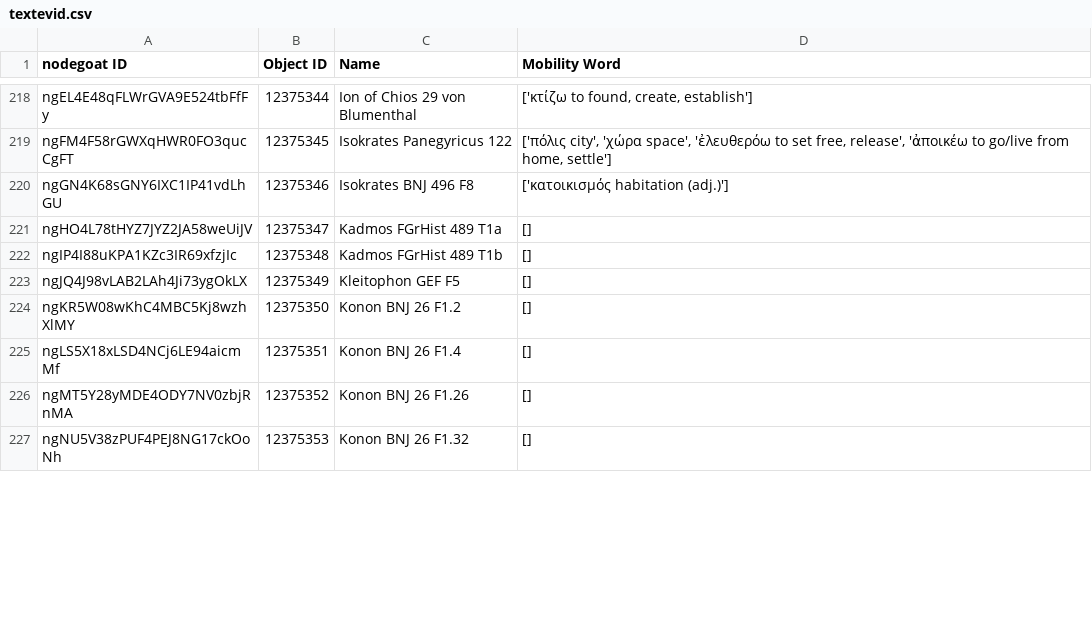
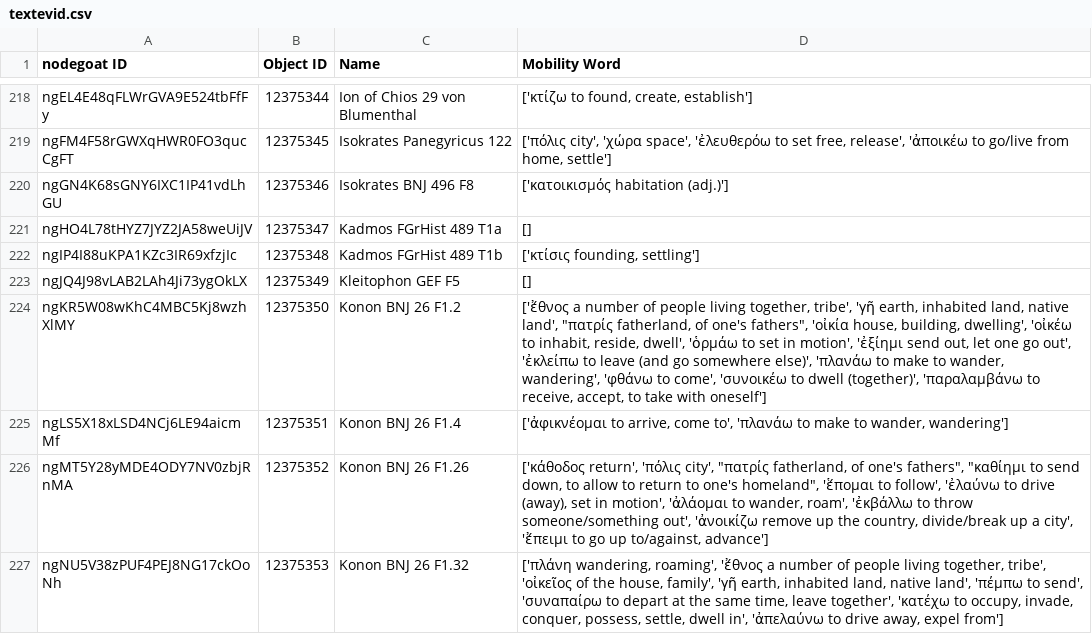
Before and after one commit to pyzmark/migmag, a CSV file: textevid.csv, drawn as a sheet; only a part is shown, gaps mark what is left out; the diff covers the shown part only.

Commit message:
Data update for Tue 01 Aug 2023 04:01:59 PM MDT

```diff
--- a/textevid.csv
+++ b/textevid.csv
@@ -221,7 +221,7 @@ ngGN4K68sGNY6IXC1IP41vdLhGU,12375346,Isokrates BNJ 496 F8,['κατοικισμό
 ngHO4L78tHYZ7JYZ2JA58weUiJV,12375347,Kadmos FGrHist 489 T1a,[]
-ngIP4I88uKPA1KZc3IR69xfzjIc,12375348,Kadmos FGrHist 489 T1b,[]
+ngIP4I88uKPA1KZc3IR69xfzjIc,12375348,Kadmos FGrHist 489 T1b,"['κτίσις founding, settling']"
 ngJQ4J98vLAB2LAh4Ji73ygOkLX,12375349,Kleitophon GEF F5,[]
-ngKR5W08wKhC4MBC5Kj8wzhXlMY,12375350,Konon BNJ 26 F1.2,[]
-ngLS5X18xLSD4NCj6LE94aicmMf,12375351,Konon BNJ 26 F1.4,[]
-ngMT5Y28yMDE4ODY7NV0zbjRnMA,12375352,Konon BNJ 26 F1.26,[]
-ngNU5V38zPUF4PEJ8NG17ckOoNh,12375353,Konon BNJ 26 F1.32,[]
+ngKR5W08wKhC4MBC5Kj8wzhXlMY,12375350,Konon BNJ 26 F1.2,"['ἔθνος a number of people living together, tribe', 'γῆ earth, inhabited land, native land', ""πατρίς fatherland, of one's fathers"", 'οἰκία house, building, dwelling', 'οἰκέω to inhabit, reside, dwell', 'ὁρμάω to set in motion', 'ἐξίημι send out, let one go out', 'ἐκλείπω to leave (and go somewhere else)', 'πλανάω to make to wander, wandering', 'φθάνω to come', 'συνοικέω to dwell (together)', 'παραλαμβάνω to receive, accept, to take with oneself']"
+ngLS5X18xLSD4NCj6LE94aicmMf,12375351,Konon BNJ 26 F1.4,"['ἀφικνέομαι to arrive, come to', 'πλανάω to make to wander, wandering']"
+ngMT5Y28yMDE4ODY7NV0zbjRnMA,12375352,Konon BNJ 26 F1.26,"['κάθοδος return', 'πόλις city', ""πατρίς fatherland, of one's fathers"", ""καθίημι to send down, to allow to return to one's homeland"", 'ἕπομαι to follow', 'ἐλαύνω to drive (away), set in motion', 'ἀλάομαι to wander, roam', 'ἐκβάλλω to throw someone/something out', 'ἀνοικίζω remove up the country, divide/break up a city', 'ἔπειμι to go up to/against, advance']"
+ngNU5V38zPUF4PEJ8NG17ckOoNh,12375353,Konon BNJ 26 F1.32,"['πλάνη wandering, roaming', 'ἔθνος a number of people living together, tribe', 'οἰκεῖος of the house, family', 'γῆ earth, inhabited land, native land', 'πέμπω to send', 'συναπαίρω to depart at the same time, leave together', 'κατέχω to occupy, invade, conquer, possess, settle, dwell in', 'ἀπελαύνω to drive away, expel from']"
```
Also changed, not shown: 17 edited cells elsewhere in this file, 7 other files.
